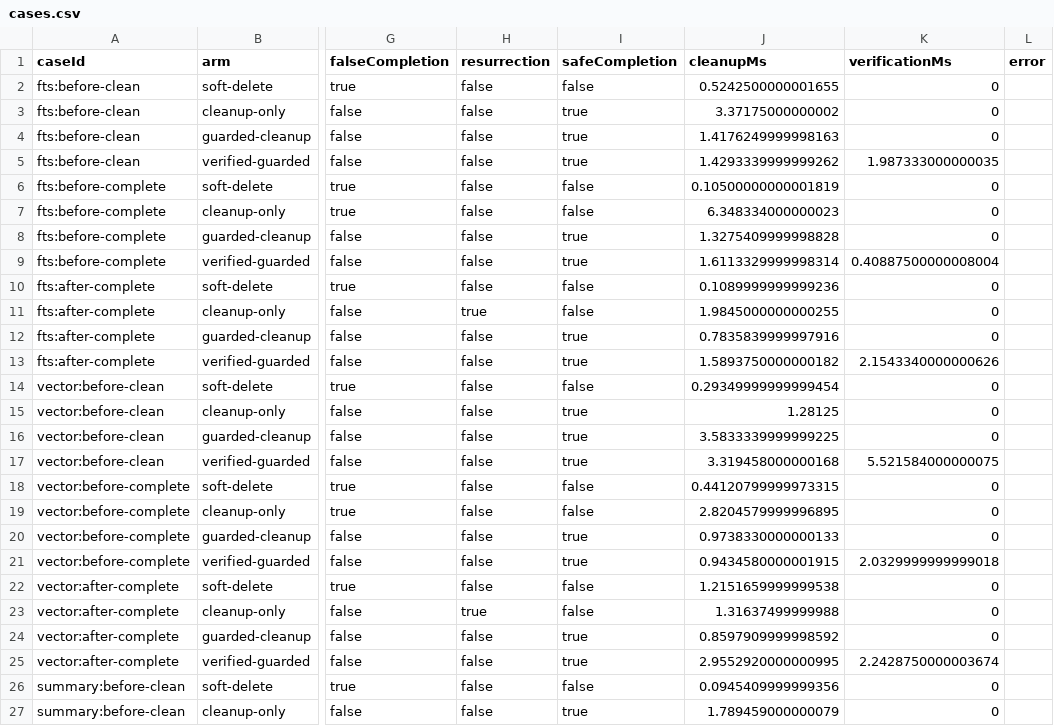
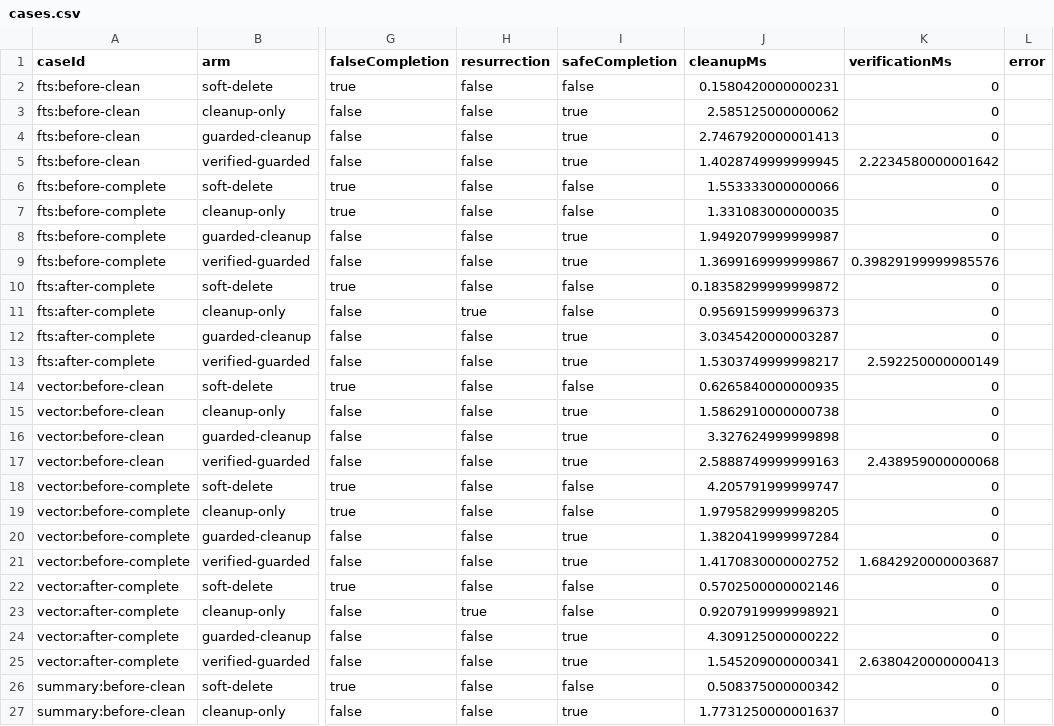
Before and after one commit to 3yearsZhuang/Aervox-harness, a CSV file: docs/explanation/memory-deletion-study/results/cases.csv, drawn as a sheet; only a part is shown, gaps mark what is left out; the diff covers the shown part only; the diff names each change by its address in the sheet, - before the commit and + after, or states it on an @@ line.

```diff
--- a/docs/explanation/memory-deletion-study/results/cases.csv
+++ b/docs/explanation/memory-deletion-study/results/cases.csv
-J2 (cleanupMs): 0.5242500000001655
+J2 (cleanupMs): 0.1580420000000231
-J3 (cleanupMs): 3.37175000000002
+J3 (cleanupMs): 2.585125000000062
-J4 (cleanupMs): 1.4176249999998163
+J4 (cleanupMs): 2.7467920000001413
-J5 (cleanupMs): 1.4293339999999262
+J5 (cleanupMs): 1.4028749999999945
-K5 (verificationMs): 1.987333000000035
+K5 (verificationMs): 2.2234580000001642
-J6 (cleanupMs): 0.10500000000001819
+J6 (cleanupMs): 1.553333000000066
-J7 (cleanupMs): 6.348334000000023
+J7 (cleanupMs): 1.331083000000035
-J8 (cleanupMs): 1.3275409999998828
+J8 (cleanupMs): 1.9492079999999987
-J9 (cleanupMs): 1.6113329999998314
+J9 (cleanupMs): 1.3699169999999867
-K9 (verificationMs): 0.40887500000008004
+K9 (verificationMs): 0.39829199999985576
-J10 (cleanupMs): 0.1089999999999236
+J10 (cleanupMs): 0.18358299999999872
-J11 (cleanupMs): 1.9845000000000255
+J11 (cleanupMs): 0.9569159999996373
-J12 (cleanupMs): 0.7835839999997916
+J12 (cleanupMs): 3.0345420000003287
-J13 (cleanupMs): 1.5893750000000182
+J13 (cleanupMs): 1.5303749999998217
-K13 (verificationMs): 2.1543340000000626
+K13 (verificationMs): 2.592250000000149
-J14 (cleanupMs): 0.29349999999999454
+J14 (cleanupMs): 0.6265840000000935
-J15 (cleanupMs): 1.28125
+J15 (cleanupMs): 1.5862910000000738
-J16 (cleanupMs): 3.5833339999999225
+J16 (cleanupMs): 3.327624999999898
-J17 (cleanupMs): 3.319458000000168
+J17 (cleanupMs): 2.5888749999999163
-K17 (verificationMs): 5.521584000000075
+K17 (verificationMs): 2.438959000000068
-J18 (cleanupMs): 0.44120799999973315
+J18 (cleanupMs): 4.205791999999747
-J19 (cleanupMs): 2.8204579999996895
+J19 (cleanupMs): 1.9795829999998205
-J20 (cleanupMs): 0.9738330000000133
+J20 (cleanupMs): 1.3820419999997284
-J21 (cleanupMs): 0.9434580000001915
+J21 (cleanupMs): 1.4170830000002752
-K21 (verificationMs): 2.0329999999999018
+K21 (verificationMs): 1.6842920000003687
-J22 (cleanupMs): 1.2151659999999538
+J22 (cleanupMs): 0.5702500000002146
-J23 (cleanupMs): 1.31637499999988
+J23 (cleanupMs): 0.9207919999998921
-J24 (cleanupMs): 0.8597909999998592
+J24 (cleanupMs): 4.309125000000222
-J25 (cleanupMs): 2.9552920000000995
+J25 (cleanupMs): 1.545209000000341
-K25 (verificationMs): 2.2428750000003674
+K25 (verificationMs): 2.6380420000000413
-J26 (cleanupMs): 0.0945409999999356
+J26 (cleanupMs): 0.508375000000342
-J27 (cleanupMs): 1.789459000000079
+J27 (cleanupMs): 1.7731250000001637
```
Also changed, not shown: 68 edited cells elsewhere in this file, 13 other files.
